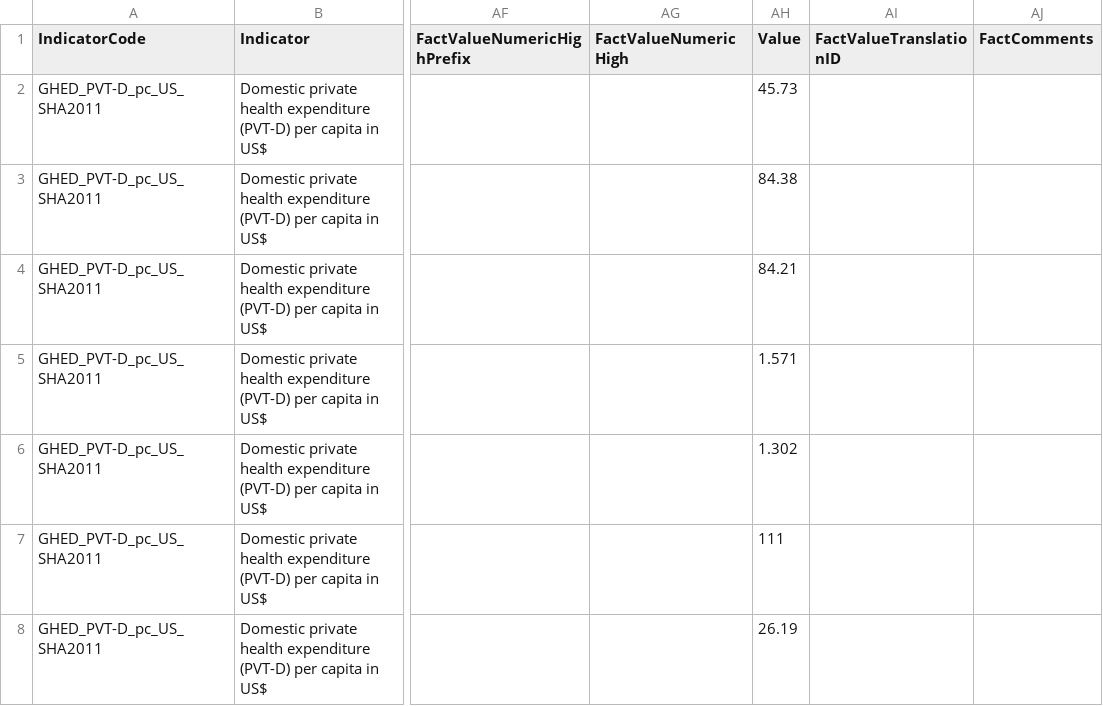
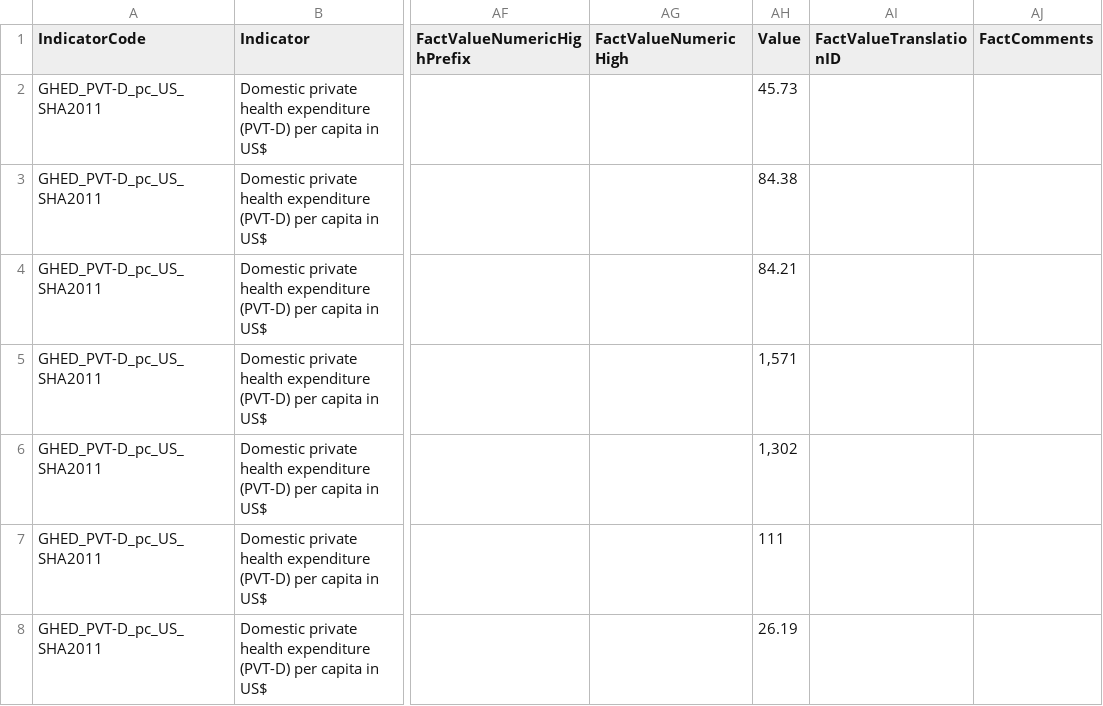
Before and after one commit to pseudodream/ToolAnalysis, a CSV file: data.csv, drawn as a sheet; only a part is shown, gaps mark what is left out; the diff covers the shown part only; the diff names each change by its address in the sheet, - before the commit and + after, or states it on an @@ line.

```diff
--- a/data.csv
+++ b/data.csv
-AH5 (Value): 1.571
+AH5 (Value): 1,571
-AH6 (Value): 1.302
+AH6 (Value): 1,302
```
Also changed, not shown: 48 edited cells elsewhere in this file, 1 other file.
